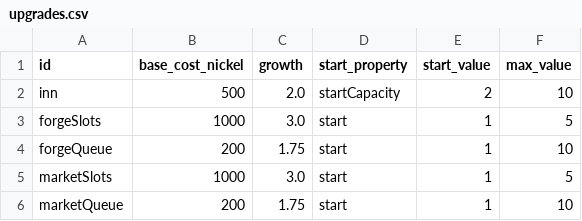
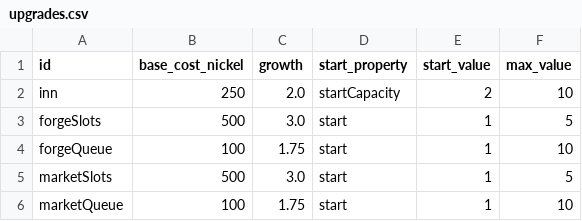
Before and after one commit to artxanderwolf/pj-nobrainer, a CSV file: balancing/tables/upgrades.csv, drawn as a sheet.

Commit message:
v0.15.2: Halve upgrade base prices

```diff
--- a/balancing/tables/upgrades.csv
+++ b/balancing/tables/upgrades.csv
@@ -1,6 +1,6 @@
 id,base_cost_nickel,growth,start_property,start_value,max_value
-inn,500,2.0,startCapacity,2,10
-forgeSlots,1000,3.0,start,1,5
-forgeQueue,200,1.75,start,1,10
-marketSlots,1000,3.0,start,1,5
-marketQueue,200,1.75,start,1,10
+inn,250,2.0,startCapacity,2,10
+forgeSlots,500,3.0,start,1,5
+forgeQueue,100,1.75,start,1,10
+marketSlots,500,3.0,start,1,5
+marketQueue,100,1.75,start,1,10
```
